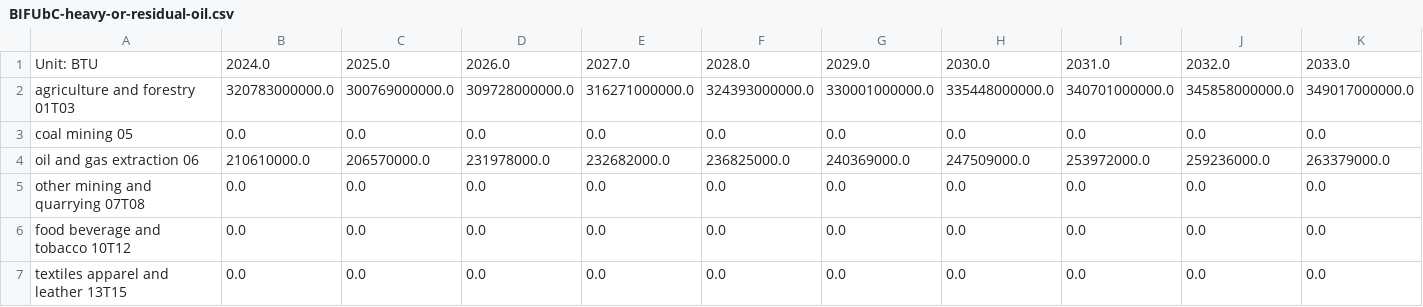
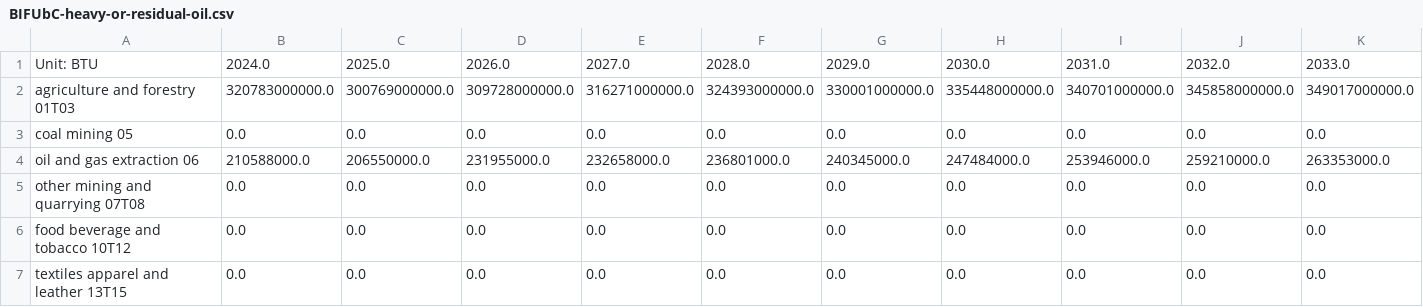
Before and after one commit to EnergyInnovation/eps-nebraska, a CSV file: InputData/indst/BIFUbC/BIFUbC-heavy-or-residual-oil.csv, drawn as a sheet; only a part is shown; removed rows and columns are numbered as before the commit, all else as after; rows hold the shown columns only; the diff names each change by its address in the sheet, - before the commit and + after, or states it on an @@ line.

```diff
--- a/InputData/indst/BIFUbC/BIFUbC-heavy-or-residual-oil.csv
+++ b/InputData/indst/BIFUbC/BIFUbC-heavy-or-residual-oil.csv
-row 4: oil and gas extraction 06 | 210610000.0 | 206570000.0 | 231978000.0 | 232682000.0 | 236825000.0 | 240369000.0 | 247509000.0 | 253972000.0 | 259236000.0 | 263379000.0
+row 4: oil and gas extraction 06 | 210588000.0 | 206550000.0 | 231955000.0 | 232658000.0 | 236801000.0 | 240345000.0 | 247484000.0 | 253946000.0 | 259210000.0 | 263353000.0
```
Also changed, not shown: InputData/indst/BIFUbC/BIFUbC-coal.csv, InputData/indst/BIFUbC/BIFUbC-electricity.csv, 7 other files.
